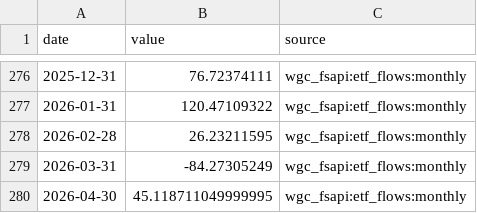
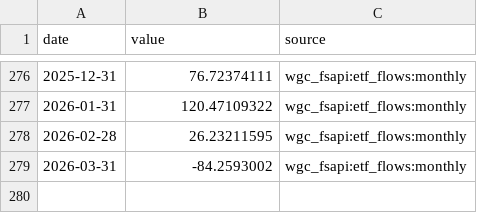
Before and after one commit to nobodylifriend/gold_factor_dashboard, a CSV file: data/xau/global_gold_etf_net_flows_monthly.csv, drawn as a sheet; only a part is shown, gaps mark what is left out.

```diff
--- a/data/xau/global_gold_etf_net_flows_monthly.csv
+++ b/data/xau/global_gold_etf_net_flows_monthly.csv
@@ -278,3 +278,2 @@ date,value,source
 2026-02-28,26.23211595,wgc_fsapi:etf_flows:monthly
-2026-03-31,-84.27305249,wgc_fsapi:etf_flows:monthly
-2026-04-30,45.118711049999995,wgc_fsapi:etf_flows:monthly
+2026-03-31,-84.2593002,wgc_fsapi:etf_flows:monthly
```
Also changed, not shown: data/fred/_catalog.csv, data/fx/AUDUSD.csv, 13 other files.
